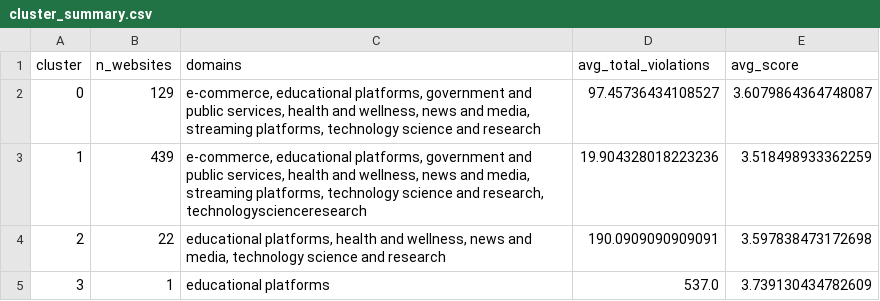
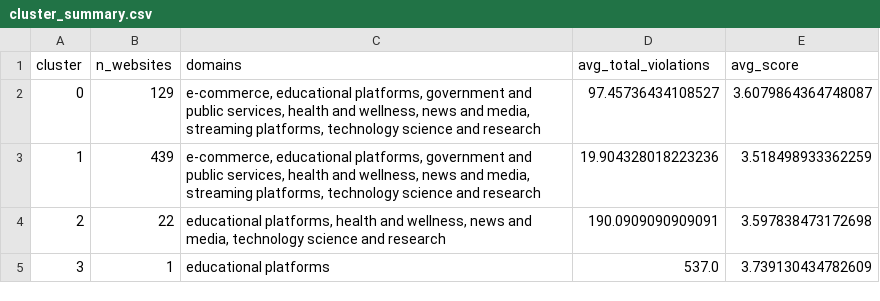
Before and after one commit to N1coleHam/DubsTechDatathon, a CSV file: ml-model/outputs/cluster_summary.csv, drawn as a sheet.

```diff
--- a/ml-model/outputs/cluster_summary.csv
+++ b/ml-model/outputs/cluster_summary.csv
@@ -2,3 +2,3 @@ cluster,n_websites,domains,avg_total_violations,avg_score
 0,129,"e-commerce, educational platforms, government and public services, health and wellness, news and media, streaming platforms, technology science and research",97.45736434108527,3.6079864364748087
-1,439,"e-commerce, educational platforms, government and public services, health and wellness, news and media, streaming platforms, technology science and research, technologyscienceresearch",19.904328018223236,3.518498933362259
+1,439,"e-commerce, educational platforms, government and public services, health and wellness, news and media, streaming platforms, technology science and research",19.904328018223236,3.518498933362259
 2,22,"educational platforms, health and wellness, news and media, technology science and research",190.0909090909091,3.597838473172698
```
Also changed, not shown: data/domain_summary.csv, data/website_ml_features.csv, 5 other files.
